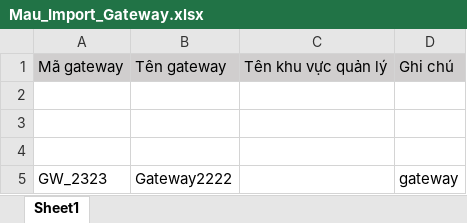
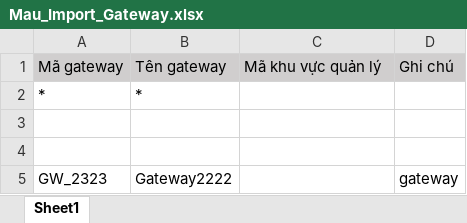
Before and after one commit to vutrongtuan2022/-He-Thong-ESD-Monitoring, an Excel workbook: public/static/files/Mau_Import_Gateway.xlsx, sheet Sheet1, drawn as a sheet; values as stored, in another font and other column widths than the file's, no borders; the diff names each change by its address in the sheet, - before the commit and + after, or states it on an @@ line.

```diff
--- a/public/static/files/Mau_Import_Gateway.xlsx (sheet Sheet1)
+++ b/public/static/files/Mau_Import_Gateway.xlsx (sheet Sheet1)
-C1: Tên khu vực quản lý
+C1: Mã khu vực quản lý
-row 2: (empty)
+row 2: * | *
```
Also changed, not shown: public/static/files/Mau_Import_Device.xlsx, public/static/files/Mau_Import_FactoryArea.xlsx, 2 other files.
